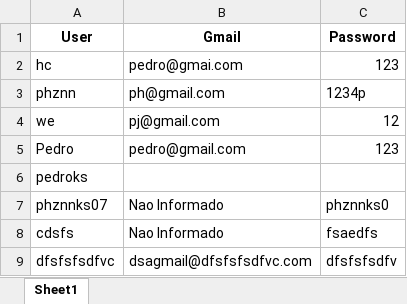
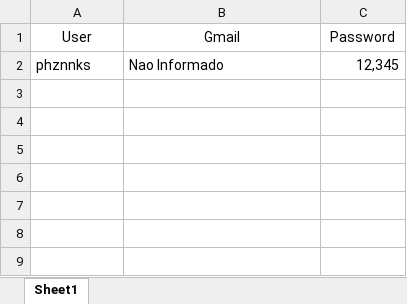
Before and after one commit to realpatocksx/patocksx, an Excel workbook: Chat/static/data/registros.xlsx, sheet Sheet1, drawn as a sheet; values as stored, in another font and other column widths than the file's, no borders; removed rows and columns are numbered as before the commit, all else as after; the diff names each change by its address in the sheet, - before the commit and + after, or states it on an @@ line.

```diff
--- a/Chat/static/data/registros.xlsx (sheet Sheet1)
+++ b/Chat/static/data/registros.xlsx (sheet Sheet1)
-A1:C1 bold: on
+A1:C1 bold: off
-row 2: hc | pedro@gmai.com | 123
-row 3: phznn | ph@gmail.com | 1234p
-row 4: we | pj@gmail.com | 12
-row 5: Pedro | pedro@gmail.com | 123
-row 6: pedroks
-A2 (User): phznnks07
+A2 (User): phznnks
-C2 (Password): phznnks0
+C2 (Password): 12,345
-row 8: cdsfs | Nao Informado | fsaedfs
-row 9: dfsfsfsdfvc | dsagmail@dfsfsfsdfvc.com | dfsfsfsdfv
```
Also changed, not shown: 1 other file.
